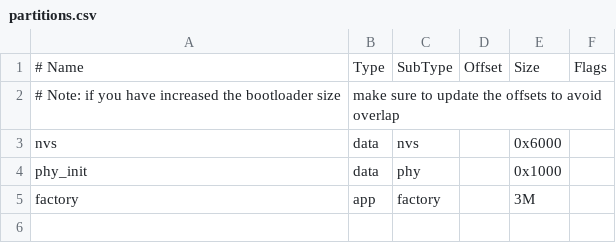
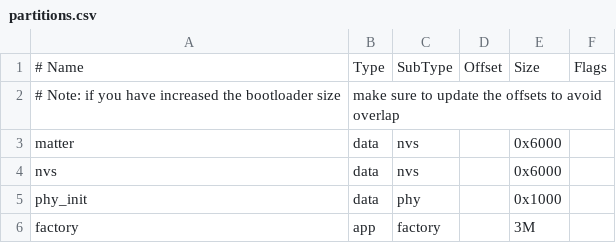
Before and after one commit to Luro02/eblind, a CSV file: partitions.csv, drawn as a sheet; the diff names each change by its address in the sheet, - before the commit and + after, or states it on an @@ line.

```diff
--- a/partitions.csv
+++ b/partitions.csv
+row 3: matter | data | nvs |  | 0x6000
```
Also changed, not shown: 30 other files.
